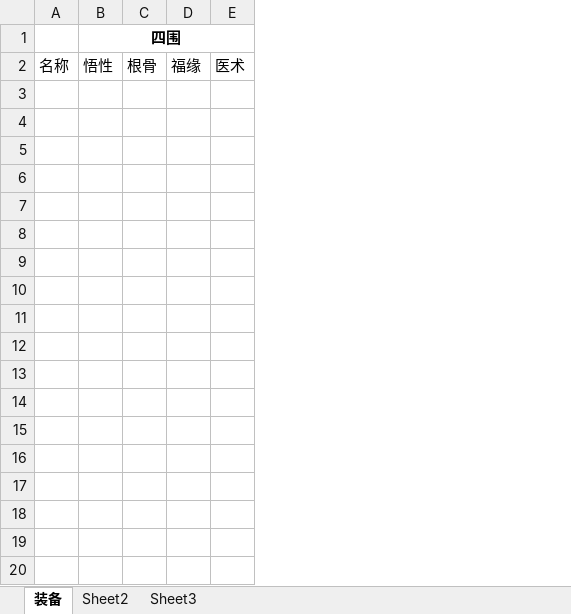
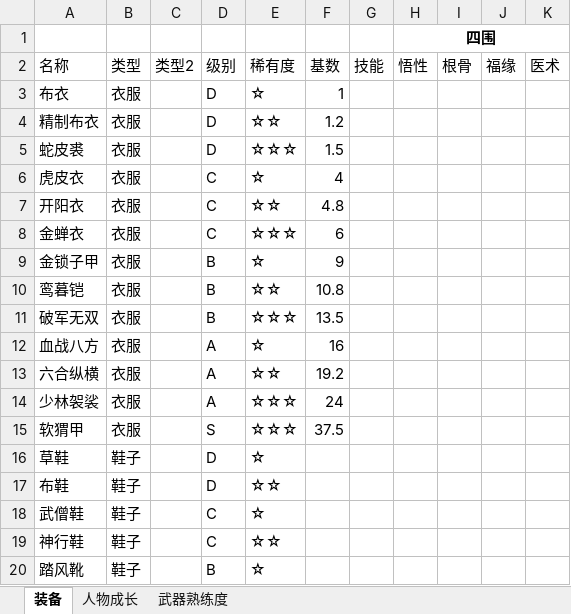
Before and after one commit to lhing17/small, an Excel workbook: doc/数值设计.xlsx, sheet 装备, drawn as a sheet; only a part is shown; values as stored, in another font and other column widths than the file's, no borders; removed rows and columns are numbered as before the commit, all else as after; rows hold the shown columns only; the diff covers the shown part only; the diff names each change by its address in the sheet, - before the commit and + after, or states it on an @@ line.

Commit message:
doc: 数值设计。

```diff
--- a/doc/数值设计.xlsx (sheet 装备)
+++ b/doc/数值设计.xlsx (sheet 装备)
-sheet tab: Sheet2
+sheet tab: 人物成长
-sheet tab: Sheet3
+sheet tab: 武器熟练度
-column A, row 2: 名称
+column A, row 2: 名称
+column B, row 2: 类型
+column C, row 2: 类型2
+column D, row 2: 级别
+column E, row 2: 稀有度
+column F, row 2: 基数
+column G, row 2: 技能
+row 3: 布衣 | 衣服 |  | D | ☆ | 1
+row 4: 精制布衣 | 衣服 |  | D | ☆☆ | 1.2
+row 5: 蛇皮裘 | 衣服 |  | D | ☆☆☆ | 1.5
+row 6: 虎皮衣 | 衣服 |  | C | ☆ | 4
+row 7: 开阳衣 | 衣服 |  | C | ☆☆ | 4.8
+row 8: 金蝉衣 | 衣服 |  | C | ☆☆☆ | 6
+row 9: 金锁子甲 | 衣服 |  | B | ☆ | 9
+row 10: 鸾暮铠 | 衣服 |  | B | ☆☆ | 10.8
+row 11: 破军无双 | 衣服 |  | B | ☆☆☆ | 13.5
+row 12: 血战八方 | 衣服 |  | A | ☆ | 16
+row 13: 六合纵横 | 衣服 |  | A | ☆☆ | 19.2
+row 14: 少林袈裟 | 衣服 |  | A | ☆☆☆ | 24
+row 15: 软猬甲 | 衣服 |  | S | ☆☆☆ | 37.5
+row 16: 草鞋 | 鞋子 |  | D | ☆
+row 17: 布鞋 | 鞋子 |  | D | ☆☆
+row 18: 武僧鞋 | 鞋子 |  | C | ☆
+row 19: 神行鞋 | 鞋子 |  | C | ☆☆
+row 20: 踏风靴 | 鞋子 |  | B | ☆
```
Also changed, not shown: 58 added rows elsewhere in this sheet, sheet 人物成长.
